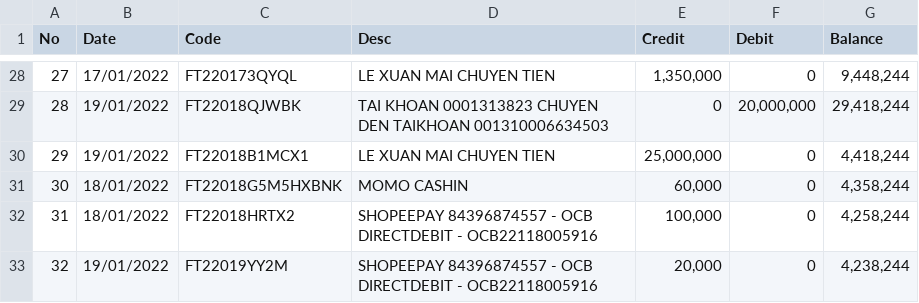
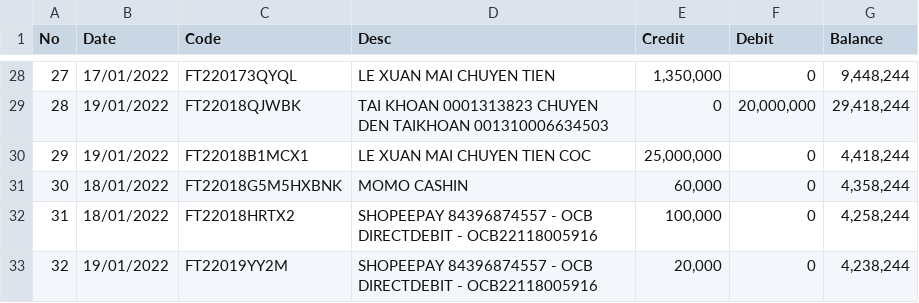
Before and after one commit to MAILE-lana92/my_fin_project, a CSV file: seeds/base_transaction.csv, drawn as a sheet; only a part is shown, gaps mark what is left out.

```diff
--- a/seeds/base_transaction.csv
+++ b/seeds/base_transaction.csv
@@ -29,3 +29,3 @@ No,Date,Code,Desc,Credit,Debit,Balance
 28,19/01/2022,FT22018QJWBK,TAI KHOAN 0001313823 CHUYEN DEN TAIKHOAN 001310006634503,0,"20,000,000","29,418,244"
-29,19/01/2022,FT22018B1MCX1,LE XUAN MAI CHUYEN TIEN,"25,000,000",0,"4,418,244"
+29,19/01/2022,FT22018B1MCX1,LE XUAN MAI CHUYEN TIEN COC ,"25,000,000",0,"4,418,244"
 30,18/01/2022,FT22018G5M5HXBNK,MOMO CASHIN,"60,000",0,"4,358,244"
```
Also changed, not shown: 15 other files.
